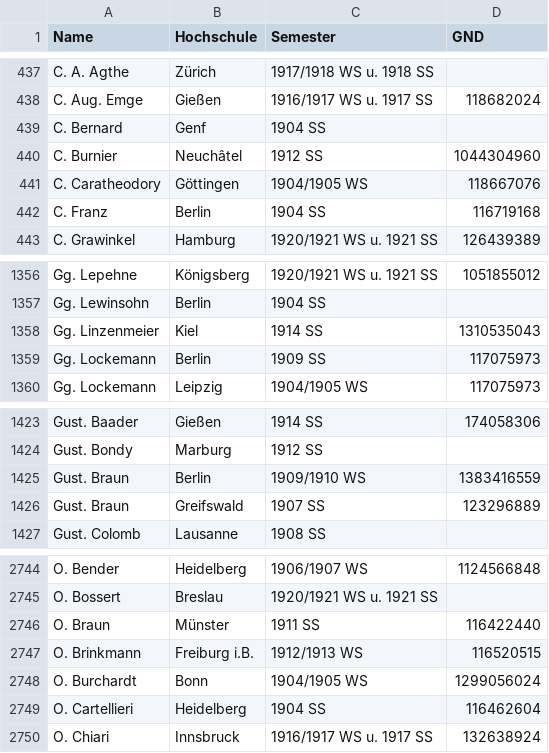
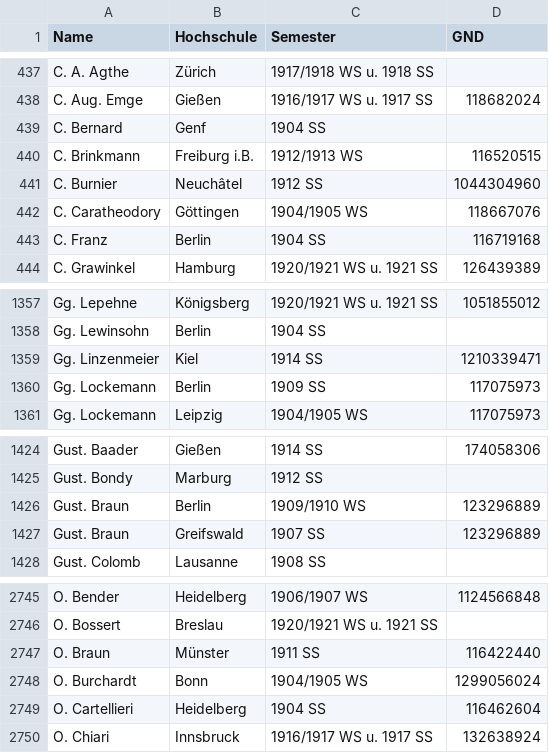
Before and after one commit to Michael-E-Rose/German_Habilitations_1904-1922, a CSV file: correspondences/GND.csv, drawn as a sheet; only a part is shown, gaps mark what is left out.

```diff
--- a/correspondences/GND.csv
+++ b/correspondences/GND.csv
@@ -439,2 +439,3 @@ C. Aug. Emge,Gießen,1916/1917 WS u. 1917 SS,118682024
 C. Bernard,Genf,1904 SS,
+C. Brinkmann,Freiburg i.B.,1912/1913 WS,116520515
 C. Burnier,Neuchâtel,1912 SS,1044304960
@@ -1357,3 +1358,3 @@ Gg. Lepehne,Königsberg,1920/1921 WS u. 1921 SS,1051855012
 Gg. Lewinsohn,Berlin,1904 SS,
-Gg. Linzenmeier,Kiel,1914 SS,1310535043
+Gg. Linzenmeier,Kiel,1914 SS,1210339471
 Gg. Lockemann,Berlin,1909 SS,117075973
@@ -1424,3 +1425,3 @@ Gust. Baader,Gießen,1914 SS,174058306
 Gust. Bondy,Marburg,1912 SS,
-Gust. Braun,Berlin,1909/1910 WS,1383416559
+Gust. Braun,Berlin,1909/1910 WS,123296889
 Gust. Braun,Greifswald,1907 SS,123296889
@@ -2746,3 +2747,2 @@ O. Bossert,Breslau,1920/1921 WS u. 1921 SS,
 O. Braun,Münster,1911 SS,116422440
-O. Brinkmann,Freiburg i.B.,1912/1913 WS,116520515
 O. Burchardt,Bonn,1904/1905 WS,1299056024
```
Also changed, not shown: habilitations.csv, input/Universitaetskalender.csv, 3 other files.
